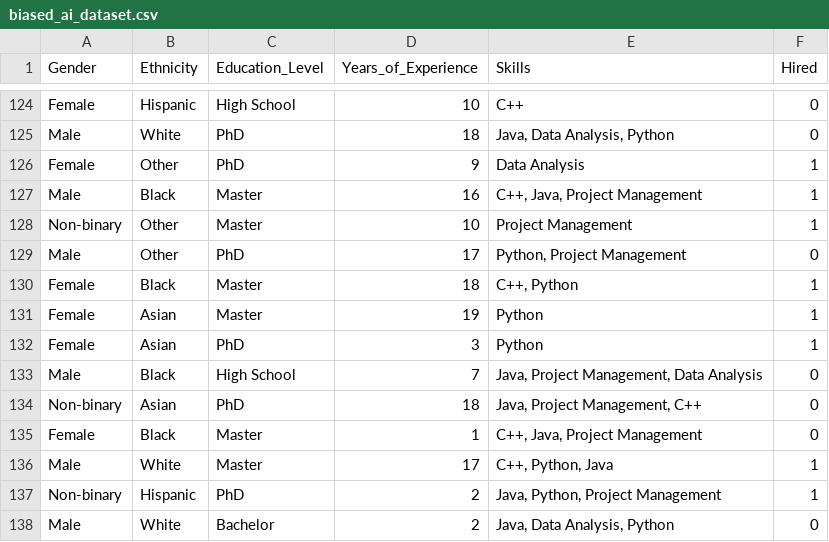
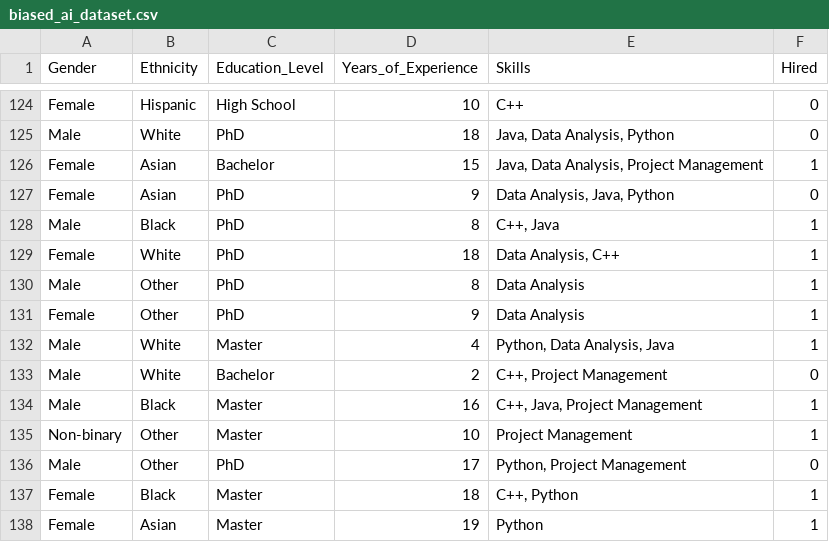
Before and after one commit to Omprakash-Wagh/Bias-Mitigation-in-AI, a CSV file: biased_ai_dataset.csv, drawn as a sheet; only a part is shown, gaps mark what is left out; the shorter side is filled out with more unchanged rows; the diff names each change by its address in the sheet, - before the commit and + after, or states it on an @@ line.

Commit message:
ok

```diff
--- a/biased_ai_dataset.csv
+++ b/biased_ai_dataset.csv
+row 126: Female | Asian | Bachelor | 15 | Java, Data Analysis, Project Management | 1
+row 127: Female | Asian | PhD | 9 | Data Analysis, Java, Python | 0
+row 128: Male | Black | PhD | 8 | C++, Java | 1
+row 129: Female | White | PhD | 18 | Data Analysis, C++ | 1
+row 130: Male | Other | PhD | 8 | Data Analysis | 1
+row 132: Male | White | Master | 4 | Python, Data Analysis, Java | 1
+row 133: Male | White | Bachelor | 2 | C++, Project Management | 0
```
